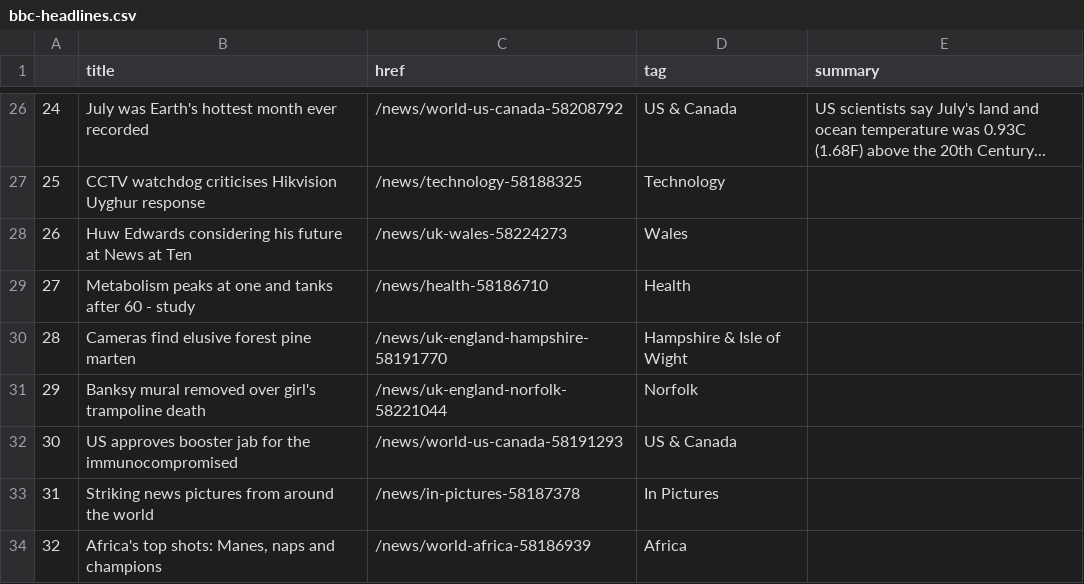
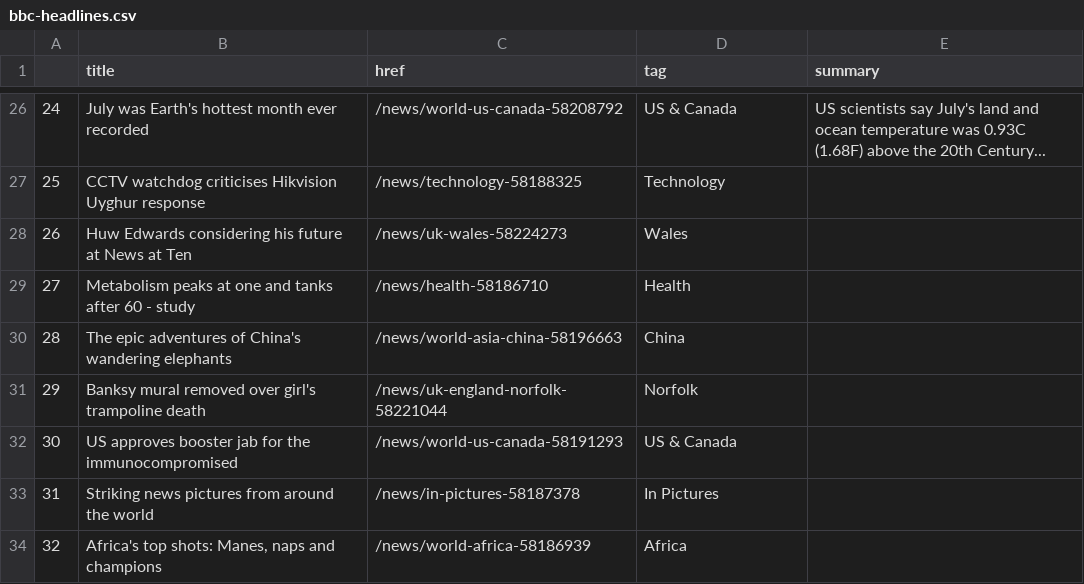
Before and after one commit to anth3lia/automatic-scraper, a CSV file: bbc-headlines.csv, drawn as a sheet; only a part is shown, gaps mark what is left out.

```diff
--- a/bbc-headlines.csv
+++ b/bbc-headlines.csv
@@ -29,3 +29,3 @@
 27,Metabolism peaks at one and tanks after 60 - study,/news/health-58186710,Health,
-28,Cameras find elusive forest pine marten,/news/uk-england-hampshire-58191770,Hampshire & Isle of Wight,
+28,The epic adventures of China's wandering elephants,/news/world-asia-china-58196663,China,
 29,Banksy mural removed over girl's trampoline death,/news/uk-england-norfolk-58221044,Norfolk,
```
